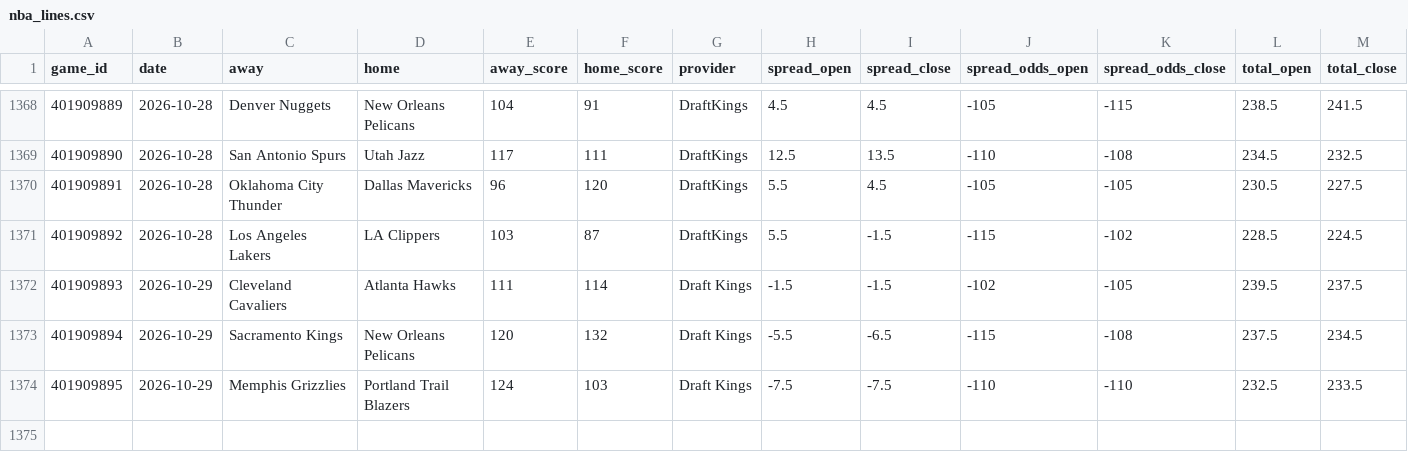
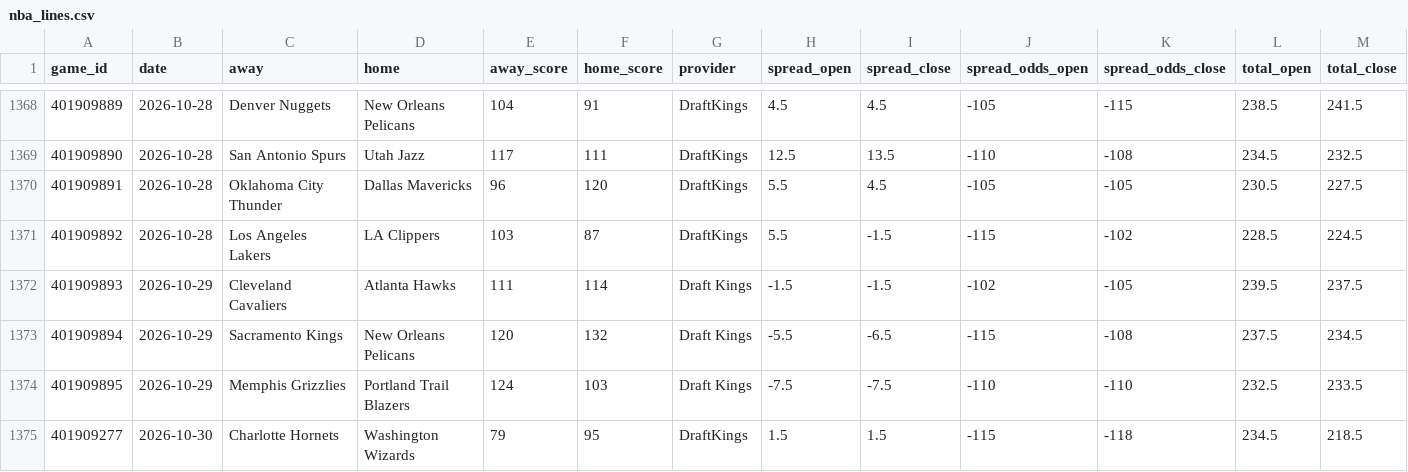
Before and after one commit to danreed001-droid/sport, a CSV file: data/raw/nba_lines.csv, drawn as a sheet; only a part is shown, gaps mark what is left out; rows hold the shown columns only; the diff names each change by its address in the sheet, - before the commit and + after, or states it on an @@ line.

```diff
--- a/data/raw/nba_lines.csv
+++ b/data/raw/nba_lines.csv
+row 1375: 401909277 | 2026-10-30 | Charlotte Hornets | Washington Wizards | 79 | 95 | DraftKings | 1.5 | 1.5 | -115 | -118 | 234.5 | 218.5
```
Also changed, not shown: data/raw/master_cfb_scores.csv, data/raw/master_nba_scores.csv, 8 other files.
